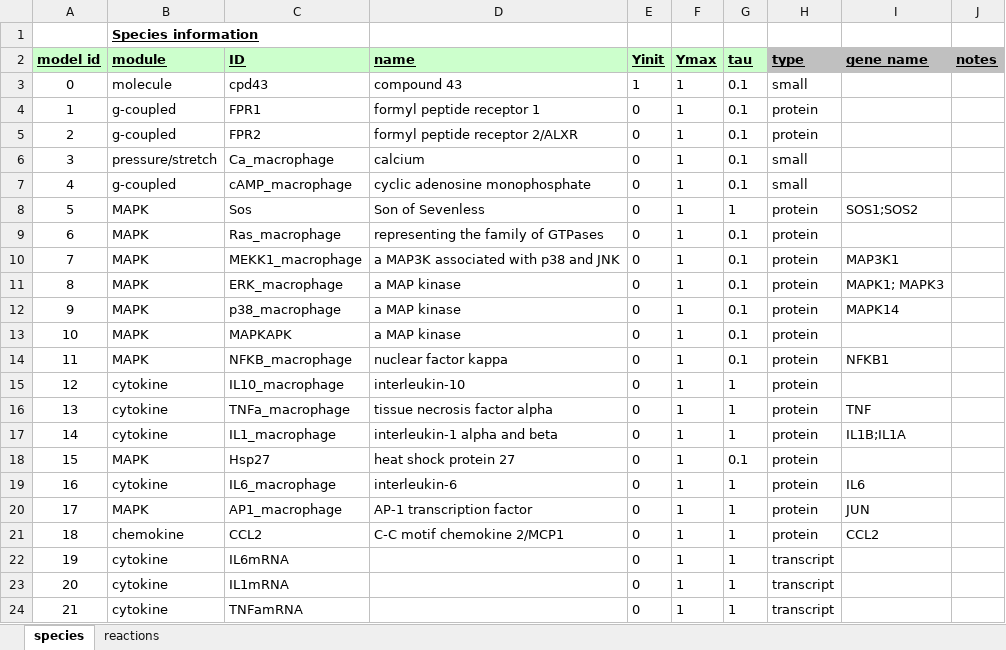
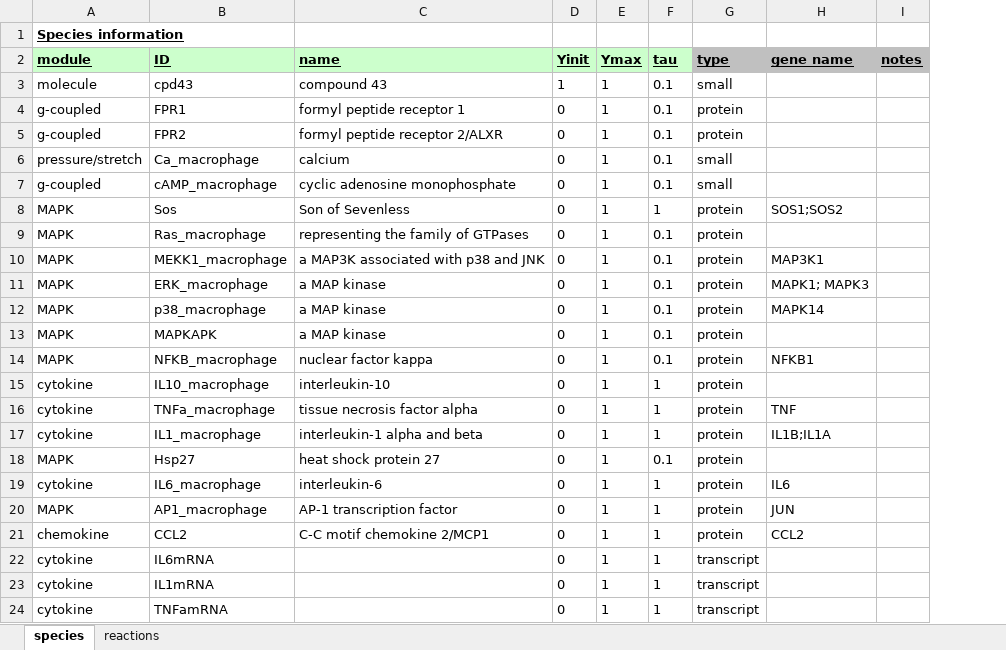
Before and after one commit to mihirsamdarshi/Cardiac-Macrophage-Modeling, an Excel workbook: macrophage_model.xlsx, sheet species, drawn as a sheet; values as stored, in another font and other column widths than the file's, no borders; the diff names each change by its address in the sheet, - before the commit and + after, or states it on an @@ line.

```diff
--- a/macrophage_model.xlsx (sheet species)
+++ b/macrophage_model.xlsx (sheet species)
-column A (model id), rows 3-24: 0 | 1 | 2 | 3 | 4 | 5 | 6 | 7 | 8 | 9 | 10 | 11 | 12 | 13 | 14 | 15 | 16 | 17 | 18 | 19 | 20 | 21
```
Also changed, not shown: macrophage_model_no_inhibition.xlsx, stepbystep.xlsx, 3 other files.
